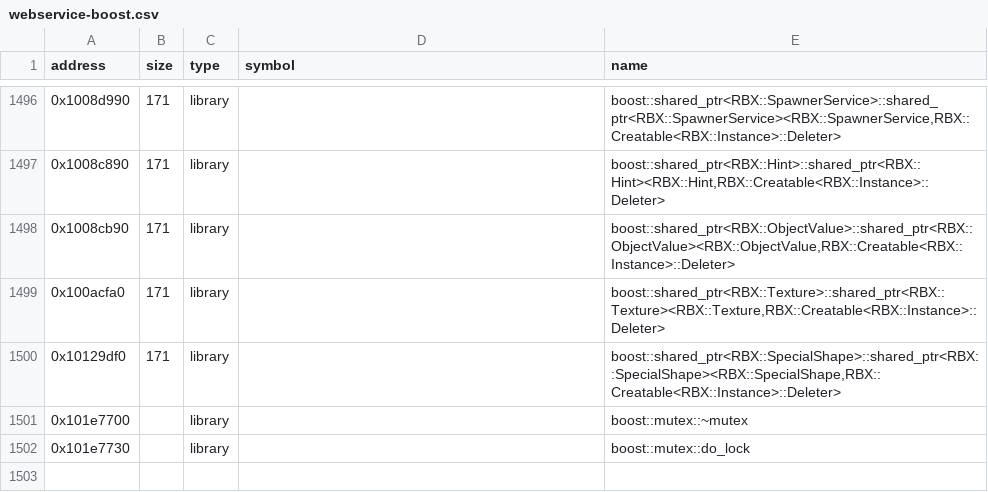
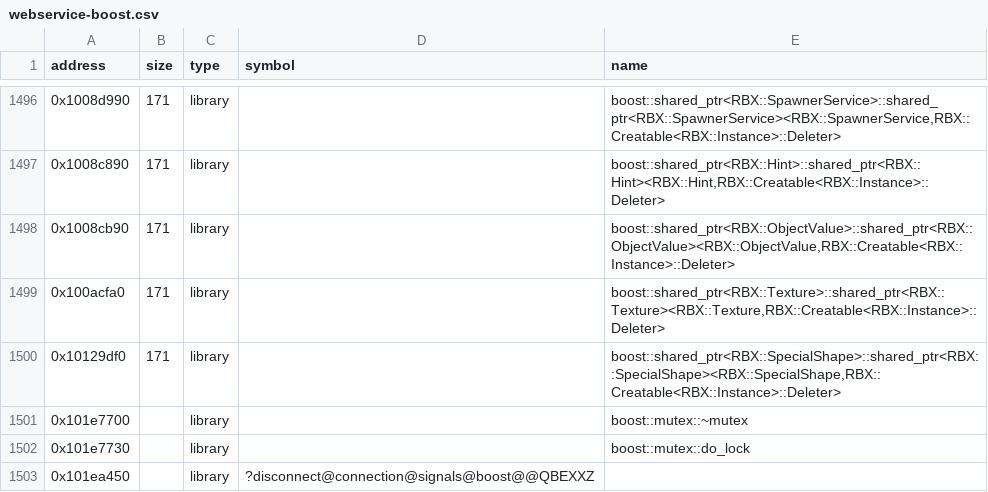
Before and after one commit to Asphaltian/OpenRBX, a CSV file: reccmp/webservice-boost.csv, drawn as a sheet; only a part is shown, gaps mark what is left out.

```diff
--- a/reccmp/webservice-boost.csv
+++ b/reccmp/webservice-boost.csv
@@ -1502 +1502,2 @@ address,size,type,symbol,name
 0x101e7730,,library,,boost::mutex::do_lock
+0x101ea450,,library,?disconnect@connection@signals@boost@@QBEXXZ,
```
Also changed, not shown: reccmp/webservice-globals.csv, 6 other files.
